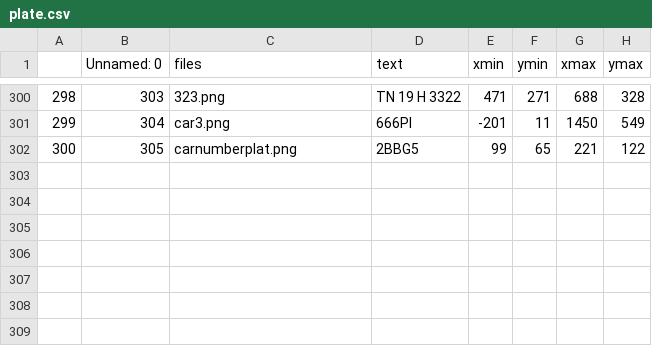
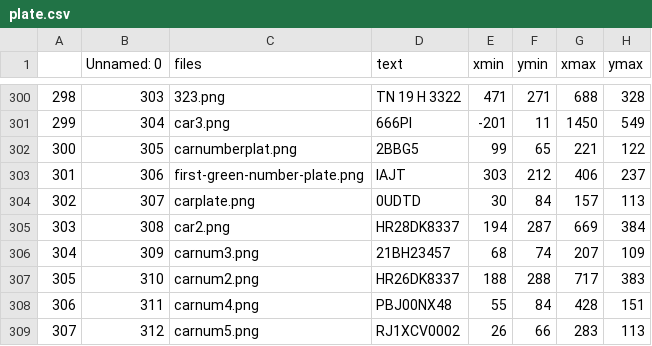
Before and after one commit to MeetBagda/Car-Number-Plate-Detection, a CSV file: plate.csv, drawn as a sheet; only a part is shown, gaps mark what is left out.

```diff
--- a/plate.csv
+++ b/plate.csv
@@ -302 +302,8 @@
 300,305,carnumberplat.png,2BBG5,99,65,221,122
+301,306,first-green-number-plate.png,IAJT,303,212,406,237
+302,307,carplate.png,0UDTD,30,84,157,113
+303,308,car2.png,HR28DK8337,194,287,669,384
+304,309,carnum3.png,21BH23457,68,74,207,109
+305,310,carnum2.png,HR26DK8337,188,288,717,383
+306,311,carnum4.png,PBJ00NX48,55,84,428,151
+307,312,carnum5.png,RJ1XCV0002,26,66,283,113
```
Also changed, not shown: 2 other files.
